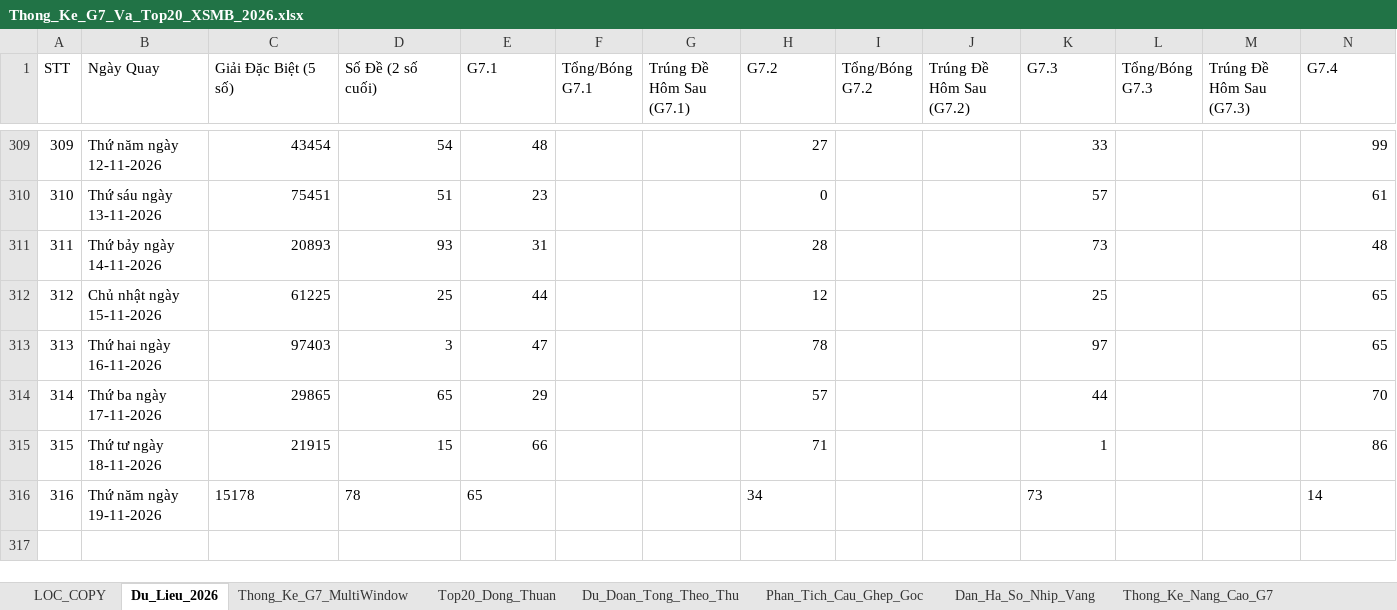
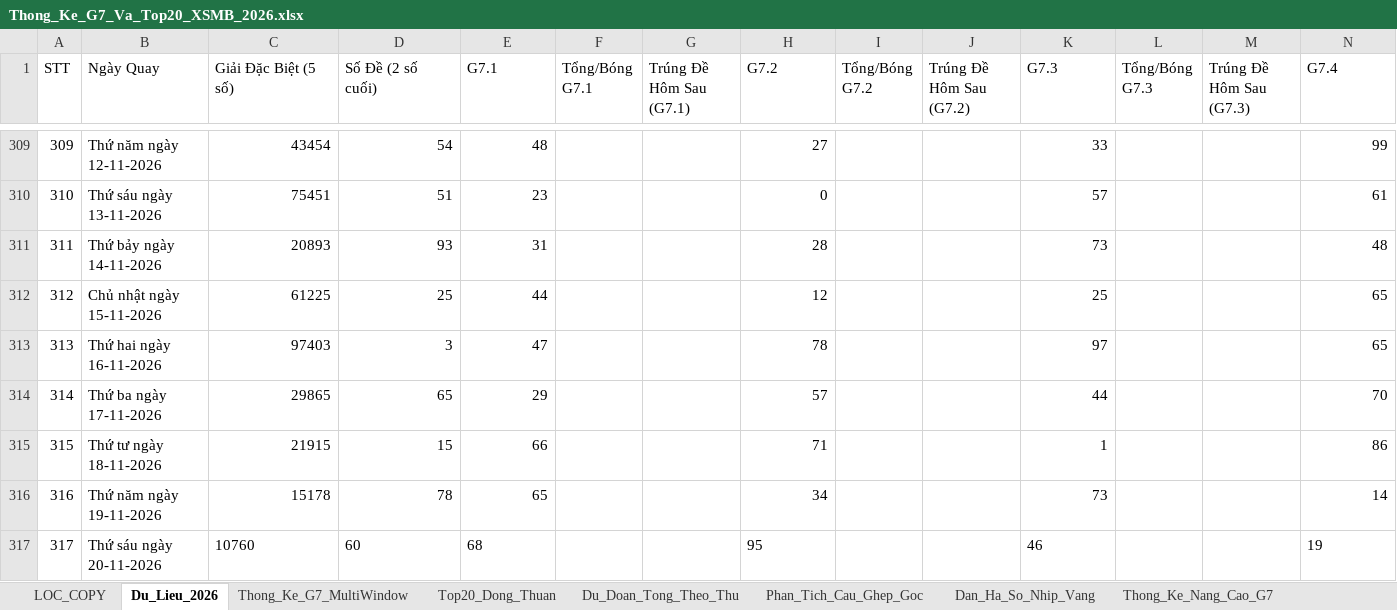
Before and after one commit to happiness2286-dot/57_up_to_75, an Excel workbook: Thong_Ke_G7_Va_Top20_XSMB_2026.xlsx, sheet Du_Lieu_2026, drawn as a sheet; only a part is shown, gaps mark what is left out; values as stored, in another font and other column widths than the file's, no borders; rows hold the shown columns only; the diff names each change by its address in the sheet, - before the commit and + after, or states it on an @@ line.

Commit message:
auto: Cap nhat ket qua XSMB ngay 20/11/2026 18:35 & cache-busting

```diff
--- a/Thong_Ke_G7_Va_Top20_XSMB_2026.xlsx (sheet Du_Lieu_2026)
+++ b/Thong_Ke_G7_Va_Top20_XSMB_2026.xlsx (sheet Du_Lieu_2026)
-C316:E316 alignment: left
+C316:E316 alignment: right
-H316 alignment: left
+H316 alignment: right
-K316 alignment: left
+K316 alignment: right
-N316 alignment: left
+N316 alignment: right
+row 317: 317 | Thứ sáu ngày 20-11-2026 | 10760 | 60 | 68 |  |  | 95 |  |  | 46 |  |  | 19
```
Also changed, not shown: 3 other files.
